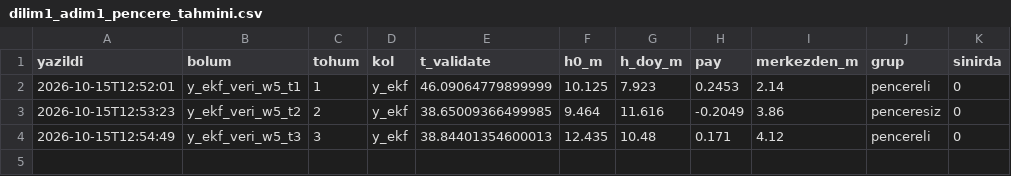
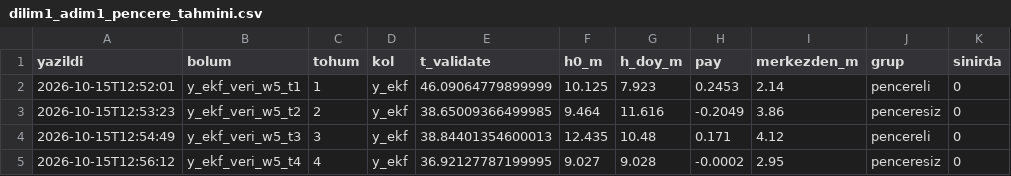
Before and after one commit to adakarda/slz-safelanding, a CSV file: docs/onkayit/dilim1_adim1_pencere_tahmini.csv, drawn as a sheet.

```diff
--- a/docs/onkayit/dilim1_adim1_pencere_tahmini.csv
+++ b/docs/onkayit/dilim1_adim1_pencere_tahmini.csv
@@ -4 +4,2 @@ yazildi,bolum,tohum,kol,t_validate,h0_m,h_doy_m,pay,merkezden_m,grup,sinirda
 2026-10-15T12:54:49,y_ekf_veri_w5_t3,3,y_ekf,38.84401354600013,12.435,10.48,0.171,4.12,pencereli,0
+2026-10-15T12:56:12,y_ekf_veri_w5_t4,4,y_ekf,36.92127787199995,9.027,9.028,-0.0002,2.95,penceresiz,0
```
